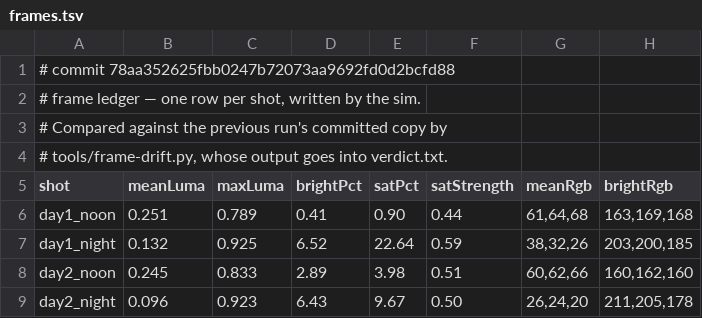
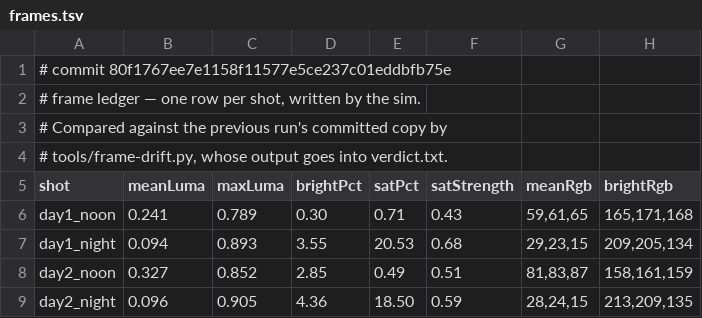
Before and after one commit to jsab258/ledger, a TSV file: game-design/sim-shots/frames.tsv, drawn as a sheet; only a part is shown; the diff covers the shown part only.

```diff
--- a/game-design/sim-shots/frames.tsv
+++ b/game-design/sim-shots/frames.tsv
@@ -1,2 +1,2 @@
-# commit 78aa352625fbb0247b72073aa9692fd0d2bcfd88
+# commit 80f1767ee7e1158f11577e5ce237c01eddbfb75e
 # frame ledger — one row per shot, written by the sim.
@@ -5,5 +5,5 @@
 shot	meanLuma	maxLuma	brightPct	satPct	satStrength	meanRgb	brightRgb
-day1_noon	0.251	0.789	0.41	0.90	0.44	61,64,68	163,169,168
-day1_night	0.132	0.925	6.52	22.64	0.59	38,32,26	203,200,185
-day2_noon	0.245	0.833	2.89	3.98	0.51	60,62,66	160,162,160
-day2_night	0.096	0.923	6.43	9.67	0.50	26,24,20	211,205,178
+day1_noon	0.241	0.789	0.30	0.71	0.43	59,61,65	165,171,168
+day1_night	0.094	0.893	3.55	20.53	0.68	29,23,15	209,205,134
+day2_noon	0.327	0.852	2.85	0.49	0.51	81,83,87	158,161,159
+day2_night	0.096	0.905	4.36	18.50	0.59	28,24,15	213,209,135
```
Also changed, not shown: 126 edited cells elsewhere in this file, 6 other files.
